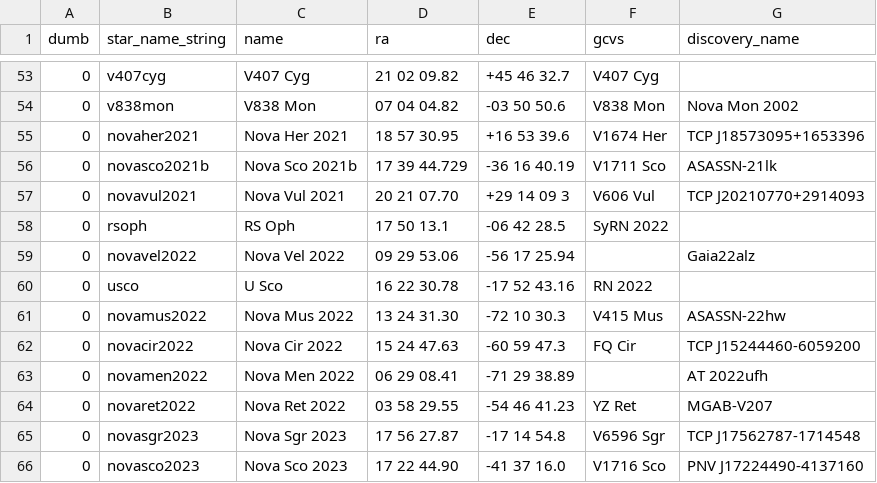
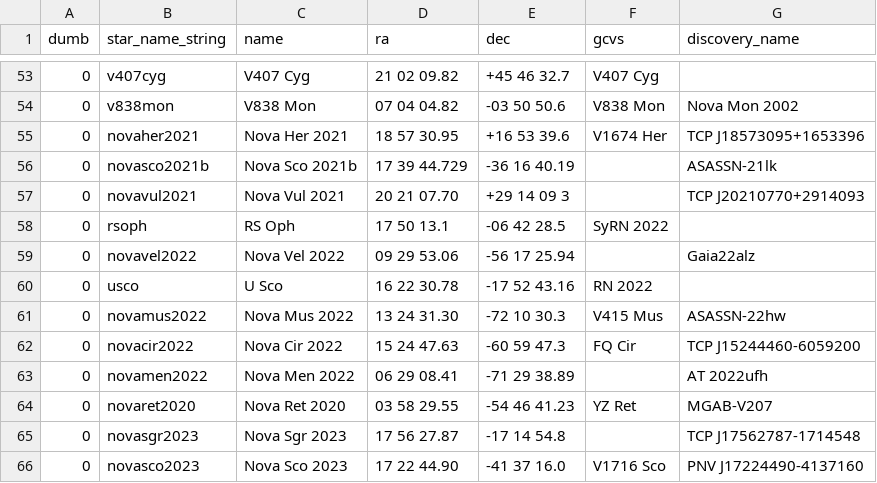
Before and after one commit to aras-database/database, a CSV file: data/novae.csv, drawn as a sheet; only a part is shown, gaps mark what is left out.

```diff
--- a/data/novae.csv
+++ b/data/novae.csv
@@ -55,4 +55,4 @@ dumb;star_name_string;name;ra;dec;gcvs;discovery_name
 0;novaher2021;Nova Her 2021;18 57 30.95;+16 53 39.6;V1674 Her;TCP J18573095+1653396
-0;novasco2021b;Nova Sco 2021b;17 39 44.729;-36 16 40.19;V1711 Sco;ASASSN-21lk
-0;novavul2021;Nova Vul 2021;20 21 07.70;+29 14 09 3;V606 Vul;TCP J20210770+2914093
+0;novasco2021b;Nova Sco 2021b;17 39 44.729;-36 16 40.19;;ASASSN-21lk
+0;novavul2021;Nova Vul 2021;20 21 07.70;+29 14 09 3;;TCP J20210770+2914093
 0;rsoph;RS Oph;17 50 13.1;-06 42 28.5;SyRN 2022;
@@ -63,4 +63,4 @@ dumb;star_name_string;name;ra;dec;gcvs;discovery_name
 0;novamen2022;Nova Men 2022;06 29 08.41;-71 29 38.89;;AT 2022ufh
-0;novaret2022;Nova Ret 2022;03 58 29.55;-54 46 41.23;YZ Ret;MGAB-V207
-0;novasgr2023;Nova Sgr 2023;17 56 27.87;-17 14 54.8;V6596 Sgr;TCP J17562787-1714548
+0;novaret2020;Nova Ret 2020;03 58 29.55;-54 46 41.23;YZ Ret;MGAB-V207
+0;novasgr2023;Nova Sgr 2023;17 56 27.87;-17 14 54.8;;TCP J17562787-1714548
 0;novasco2023;Nova Sco 2023;17 22 44.90;-41 37 16.0 ;V1716 Sco;PNV J17224490-4137160
```
Also changed, not shown: data/objects.csv, 13 other files.
